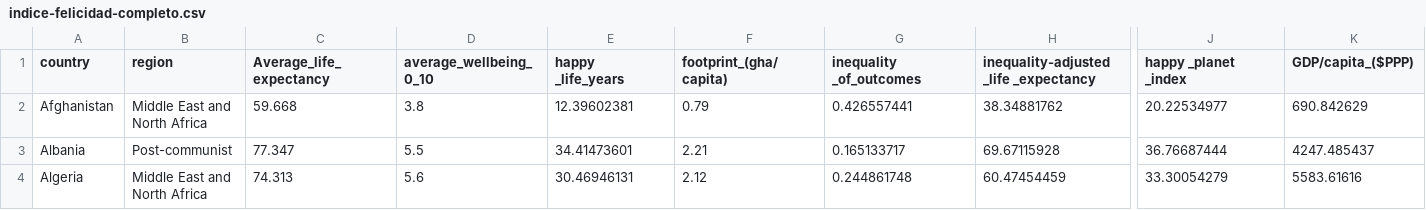
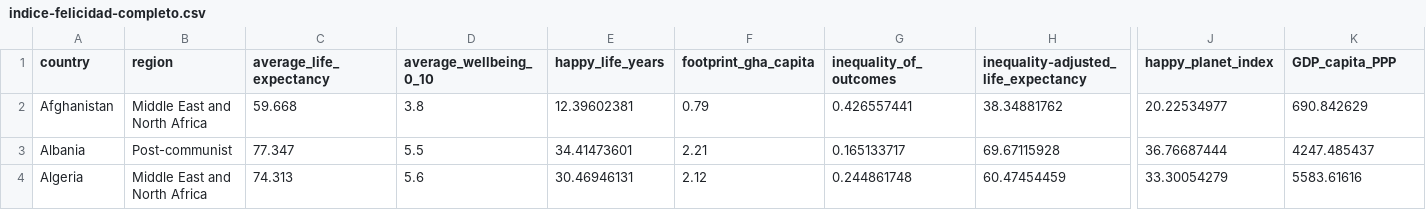
Before and after one commit to anngelc/datos, a CSV file: indice-felicidad-completo.csv, drawn as a sheet; only a part is shown, gaps mark what is left out; the diff names each change by its address in the sheet, - before the commit and + after, or states it on an @@ line.

Commit message:
Update indice-felicidad-completo.csv

```diff
--- a/indice-felicidad-completo.csv
+++ b/indice-felicidad-completo.csv
-C1: Average_life_expectancy
+C1: average_life_expectancy
-E1: happy _life_years
+E1: happy_life_years
-F1: footprint_(gha/capita)
+F1: footprint_gha_capita
-G1: inequality _of_outcomes
+G1: inequality_of_outcomes
-H1: inequality-adjusted _life _expectancy
+H1: inequality-adjusted_life_expectancy
-J1: happy _planet _index
+J1: happy_planet_index
-K1: GDP/capita_($PPP)
+K1: GDP_capita_PPP
```
